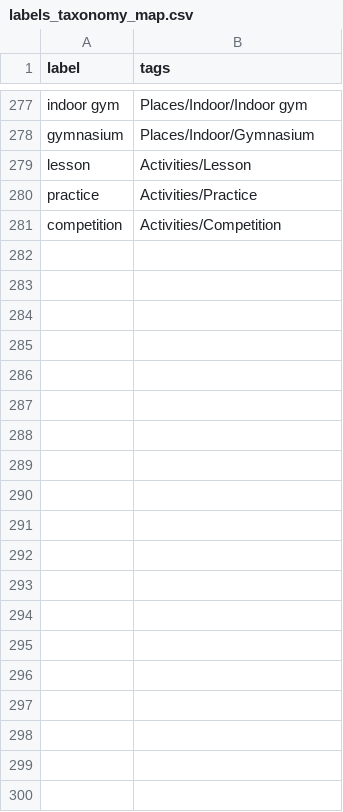
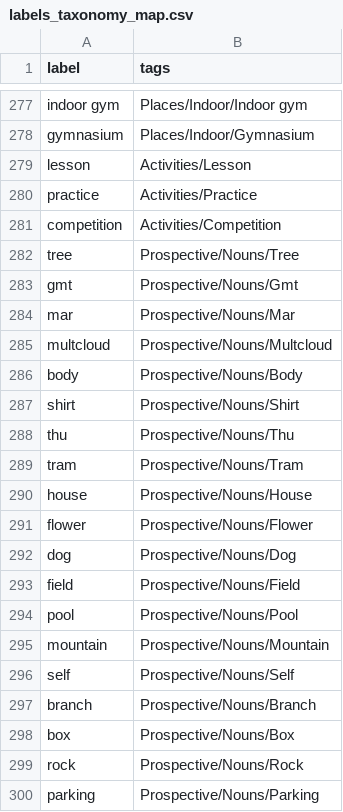
Before and after one commit to j0el/tagger, a CSV file: labels_taxonomy_map.csv, drawn as a sheet; only a part is shown, gaps mark what is left out; the diff covers the shown part only.

Commit message:
Add noun candidates from caption analysis

```diff
--- a/labels_taxonomy_map.csv
+++ b/labels_taxonomy_map.csv
@@ -281 +281,20 @@ practice,Activities/Practice
 competition,Activities/Competition
+tree,Prospective/Nouns/Tree
+gmt,Prospective/Nouns/Gmt
+mar,Prospective/Nouns/Mar
+multcloud,Prospective/Nouns/Multcloud
+body,Prospective/Nouns/Body
+shirt,Prospective/Nouns/Shirt
+thu,Prospective/Nouns/Thu
+tram,Prospective/Nouns/Tram
+house,Prospective/Nouns/House
+flower,Prospective/Nouns/Flower
+dog,Prospective/Nouns/Dog
+field,Prospective/Nouns/Field
+pool,Prospective/Nouns/Pool
+mountain,Prospective/Nouns/Mountain
+self,Prospective/Nouns/Self
+branch,Prospective/Nouns/Branch
+box,Prospective/Nouns/Box
+rock,Prospective/Nouns/Rock
+parking,Prospective/Nouns/Parking
```
Also changed, not shown: 31 added rows elsewhere in this file, 1 other file.
